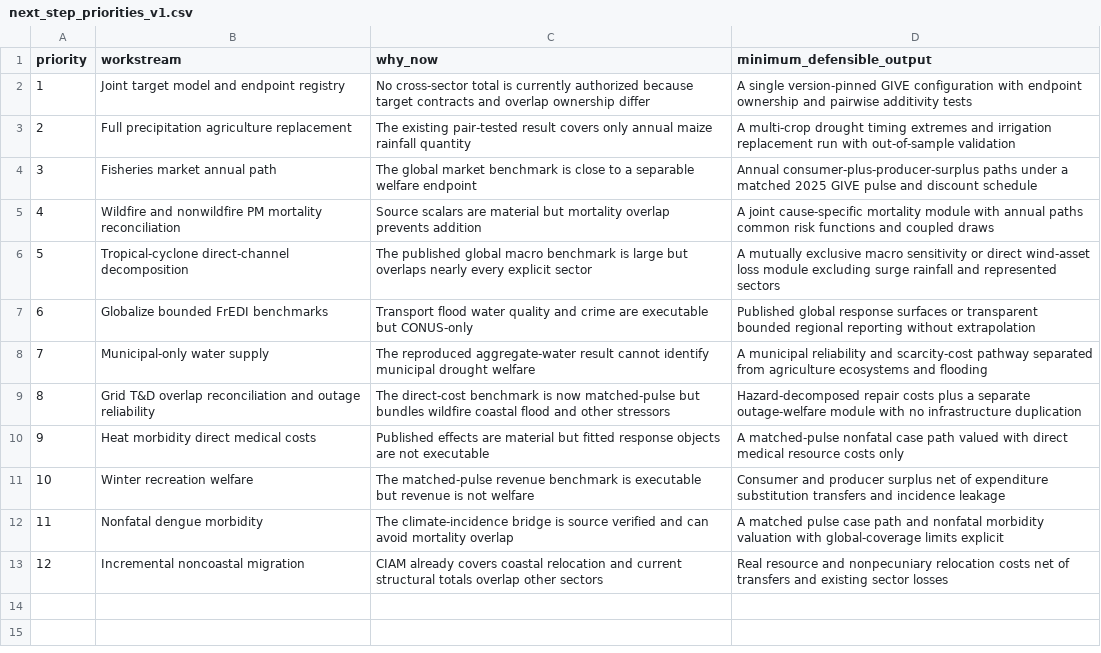
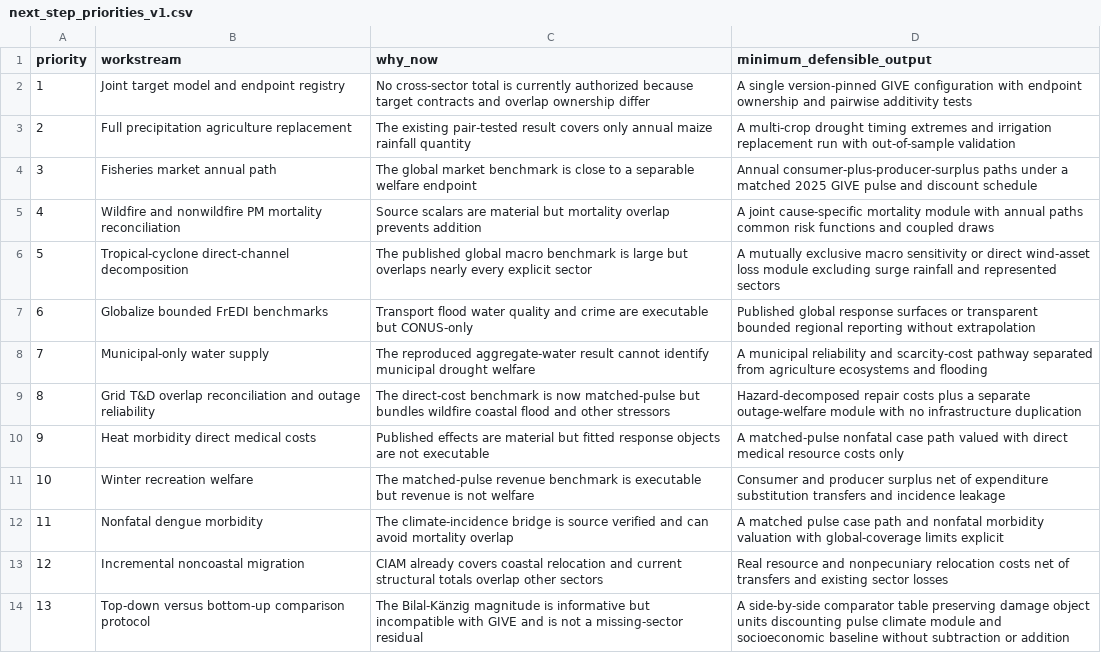
Before and after one commit to jbbcsu/give-wildfire-carbon-feedback, a CSV file: data/derived/next_step_priorities_v1.csv, drawn as a sheet.

```diff
--- a/data/derived/next_step_priorities_v1.csv
+++ b/data/derived/next_step_priorities_v1.csv
@@ -13 +13,2 @@ priority,workstream,why_now,minimum_defensible_output
 12,Incremental noncoastal migration,CIAM already covers coastal relocation and current structural totals overlap other sectors,Real resource and nonpecuniary relocation costs net of transfers and existing sector losses
+13,Top-down versus bottom-up comparison protocol,The Bilal-Känzig magnitude is informative but incompatible with GIVE and is not a missing-sector residual,A side-by-side comparator table preserving damage object units discounting pulse climate module and socioeconomic baseline without subtraction or addition
```
Also changed, not shown: data/derived/master_damage_sector_ledger_v1.csv, data/derived/overlap_matrix_v1.csv, 10 other files.
